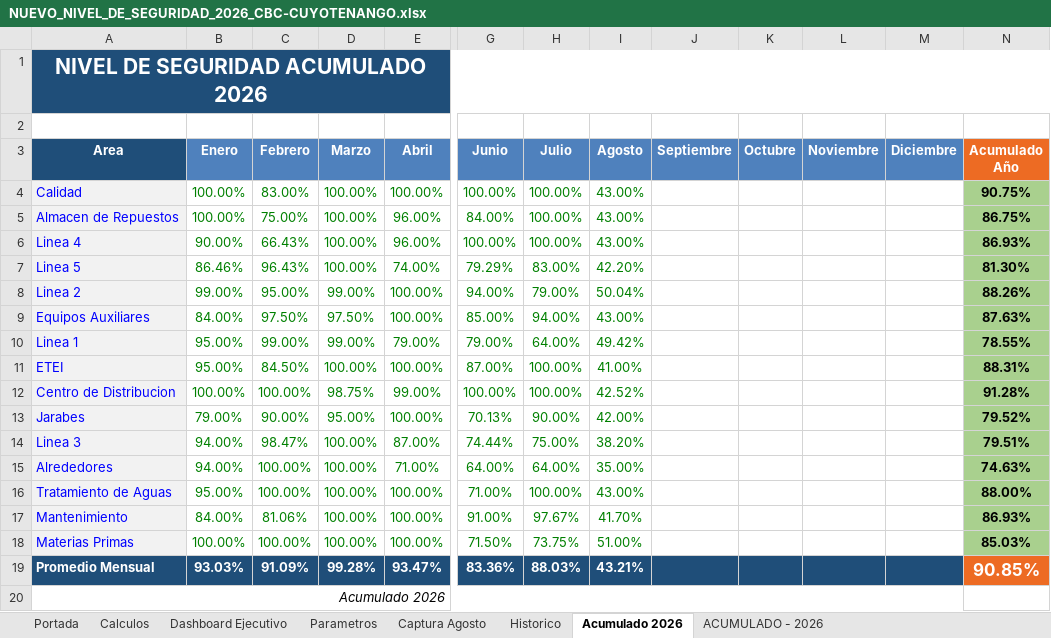
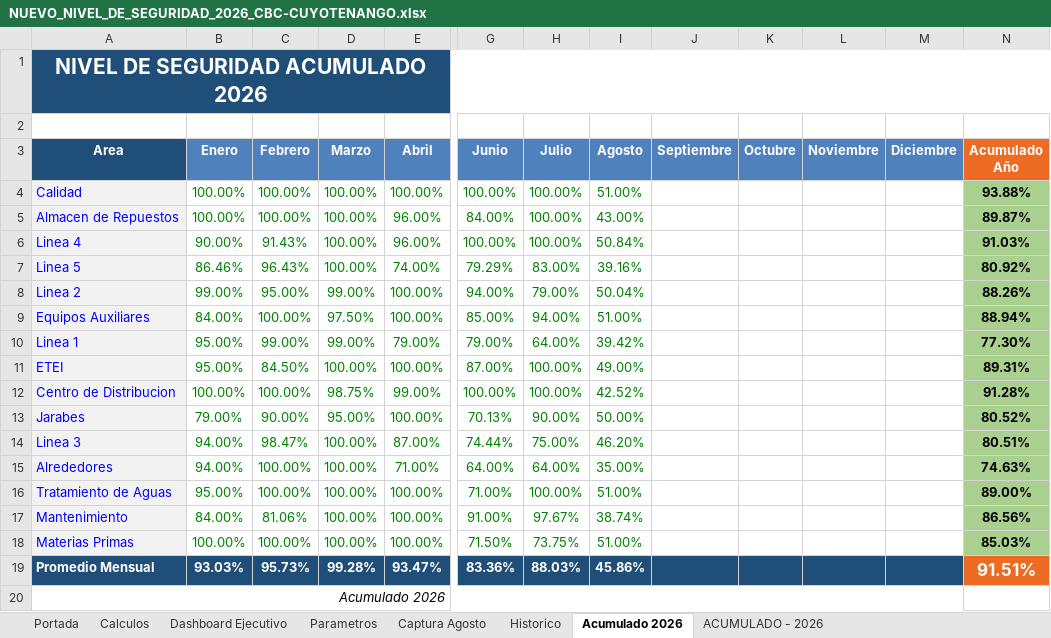
Before and after one commit to gestorssocuyo2026/DASHBOARDACTOSYCONDICIONES, an Excel workbook: NUEVO_NIVEL_DE_SEGURIDAD_2026_CBC-CUYOTENANGO.xlsx, sheet Acumulado 2026, drawn as a sheet; only a part is shown, gaps mark what is left out; values as stored, in another font and other column widths than the file's, no borders; the diff names each change by its address in the sheet, - before the commit and + after, or states it on an @@ line.

```diff
--- a/NUEVO_NIVEL_DE_SEGURIDAD_2026_CBC-CUYOTENANGO.xlsx (sheet Acumulado 2026)
+++ b/NUEVO_NIVEL_DE_SEGURIDAD_2026_CBC-CUYOTENANGO.xlsx (sheet Acumulado 2026)
-C4 (Febrero): 83.00%
+C4 (Febrero): 100.00%
-I4 (Agosto): 43.00%
+I4 (Agosto): 51.00%
-N4 (Acumulado Año): 90.75%
+N4 (Acumulado Año): 93.88%
-C5 (Febrero): 75.00%
+C5 (Febrero): 100.00%
-N5 (Acumulado Año): 86.75%
+N5 (Acumulado Año): 89.87%
-C6 (Febrero): 66.43%
+C6 (Febrero): 91.43%
-I6 (Agosto): 43.00%
+I6 (Agosto): 50.84%
-N6 (Acumulado Año): 86.93%
+N6 (Acumulado Año): 91.03%
-I7 (Agosto): 42.20%
+I7 (Agosto): 39.16%
-N7 (Acumulado Año): 81.30%
+N7 (Acumulado Año): 80.92%
-C9 (Febrero): 97.50%
+C9 (Febrero): 100.00%
-I9 (Agosto): 43.00%
+I9 (Agosto): 51.00%
-N9 (Acumulado Año): 87.63%
+N9 (Acumulado Año): 88.94%
-I10 (Agosto): 49.42%
+I10 (Agosto): 39.42%
-N10 (Acumulado Año): 78.55%
+N10 (Acumulado Año): 77.30%
-I11 (Agosto): 41.00%
+I11 (Agosto): 49.00%
-N11 (Acumulado Año): 88.31%
+N11 (Acumulado Año): 89.31%
-I13 (Agosto): 42.00%
+I13 (Agosto): 50.00%
-N13 (Acumulado Año): 79.52%
+N13 (Acumulado Año): 80.52%
-I14 (Agosto): 38.20%
+I14 (Agosto): 46.20%
-N14 (Acumulado Año): 79.51%
+N14 (Acumulado Año): 80.51%
-I16 (Agosto): 43.00%
+I16 (Agosto): 51.00%
-N16 (Acumulado Año): 88.00%
+N16 (Acumulado Año): 89.00%
-I17 (Agosto): 41.70%
+I17 (Agosto): 38.74%
-N17 (Acumulado Año): 86.93%
+N17 (Acumulado Año): 86.56%
-C19 (Febrero): 91.09%
+C19 (Febrero): 95.73%
-I19 (Agosto): 43.21%
+I19 (Agosto): 45.86%
-N19 (Acumulado Año): 90.85%
+N19 (Acumulado Año): 91.51%
```
Also changed, not shown: sheet ACUMULADO - 2026, sheet Captura Agosto, sheet Historico, sheet Portada, formulas that keep their value, charts or pictures.
